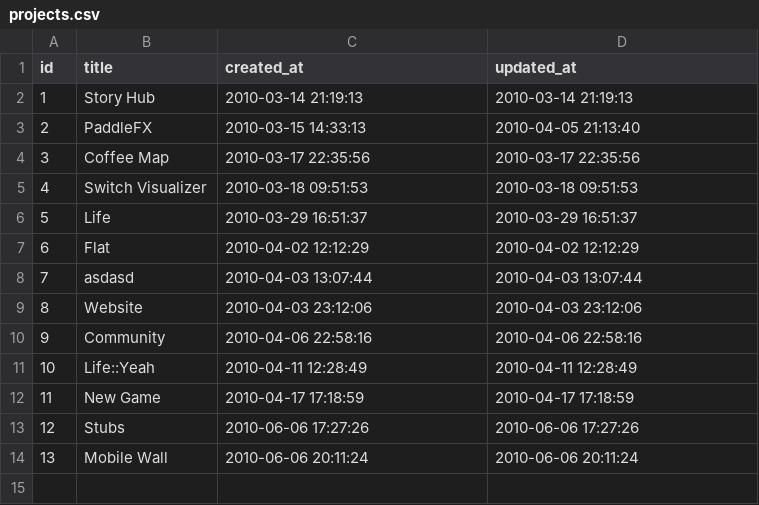
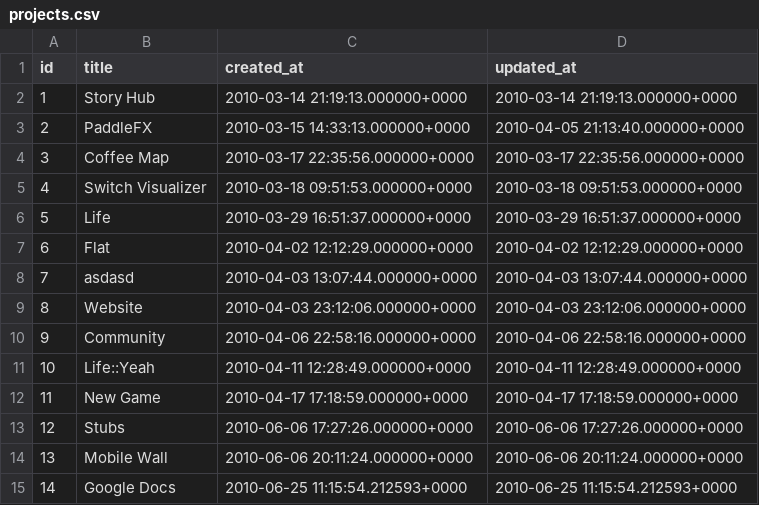
Before and after one commit to nitaigao/stickies, a CSV file: old/db/old/projects.csv, drawn as a sheet.

```diff
--- a/old/db/old/projects.csv
+++ b/old/db/old/projects.csv
@@ -1,14 +1,15 @@
 id,title,created_at,updated_at
-1,"Story Hub","2010-03-14 21:19:13","2010-03-14 21:19:13"
-2,PaddleFX,"2010-03-15 14:33:13","2010-04-05 21:13:40"
-3,"Coffee Map","2010-03-17 22:35:56","2010-03-17 22:35:56"
-4,"Switch Visualizer","2010-03-18 09:51:53","2010-03-18 09:51:53"
-5,Life,"2010-03-29 16:51:37","2010-03-29 16:51:37"
-6,Flat,"2010-04-02 12:12:29","2010-04-02 12:12:29"
-7,asdasd,"2010-04-03 13:07:44","2010-04-03 13:07:44"
-8,Website,"2010-04-03 23:12:06","2010-04-03 23:12:06"
-9,Community,"2010-04-06 22:58:16","2010-04-06 22:58:16"
-10,Life::Yeah,"2010-04-11 12:28:49","2010-04-11 12:28:49"
-11,"New Game","2010-04-17 17:18:59","2010-04-17 17:18:59"
-12,Stubs,"2010-06-06 17:27:26","2010-06-06 17:27:26"
-13,"Mobile Wall","2010-06-06 20:11:24","2010-06-06 20:11:24"
+1,"Story Hub","2010-03-14 21:19:13.000000+0000","2010-03-14 21:19:13.000000+0000"
+2,PaddleFX,"2010-03-15 14:33:13.000000+0000","2010-04-05 21:13:40.000000+0000"
+3,"Coffee Map","2010-03-17 22:35:56.000000+0000","2010-03-17 22:35:56.000000+0000"
+4,"Switch Visualizer","2010-03-18 09:51:53.000000+0000","2010-03-18 09:51:53.000000+0000"
+5,Life,"2010-03-29 16:51:37.000000+0000","2010-03-29 16:51:37.000000+0000"
+6,Flat,"2010-04-02 12:12:29.000000+0000","2010-04-02 12:12:29.000000+0000"
+7,asdasd,"2010-04-03 13:07:44.000000+0000","2010-04-03 13:07:44.000000+0000"
+8,Website,"2010-04-03 23:12:06.000000+0000","2010-04-03 23:12:06.000000+0000"
+9,Community,"2010-04-06 22:58:16.000000+0000","2010-04-06 22:58:16.000000+0000"
+10,Life::Yeah,"2010-04-11 12:28:49.000000+0000","2010-04-11 12:28:49.000000+0000"
+11,"New Game","2010-04-17 17:18:59.000000+0000","2010-04-17 17:18:59.000000+0000"
+12,Stubs,"2010-06-06 17:27:26.000000+0000","2010-06-06 17:27:26.000000+0000"
+13,"Mobile Wall","2010-06-06 20:11:24.000000+0000","2010-06-06 20:11:24.000000+0000"
+14,"Google Docs","2010-06-25 11:15:54.212593+0000","2010-06-25 11:15:54.212593+0000"
```
Also changed, not shown: old/db/old/columns.csv, old/db/old/stories.csv, 1 other file.
